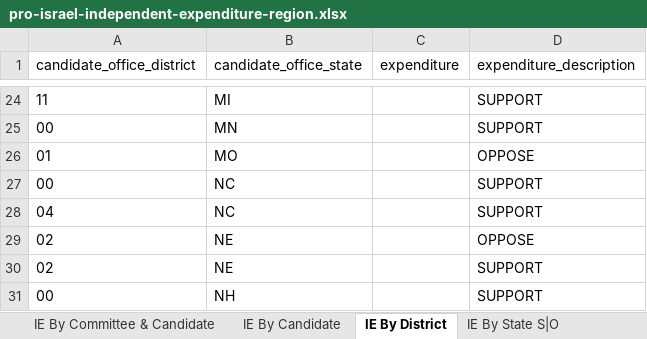
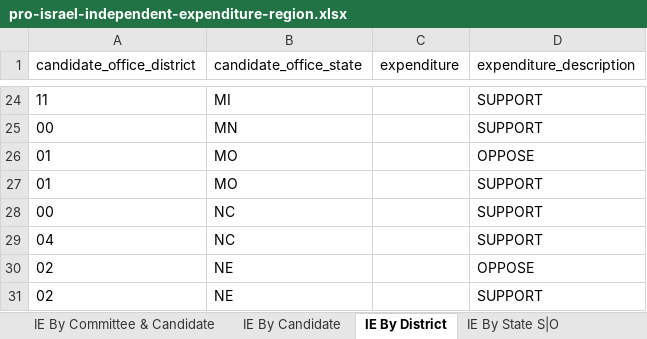
Before and after one commit to JJ-TrackAIPAC/TrackAIPAC, an Excel workbook: reports/pro-israel/pro-israel-independent-expenditure-region.xlsx, sheet IE By District, drawn as a sheet; only a part is shown, gaps mark what is left out; the shorter side is filled out with more unchanged rows; values as stored, in another font and other column widths than the file's, no borders; table styles not drawn; the diff names each change by its address in the sheet, - before the commit and + after, or states it on an @@ line.

```diff
--- a/reports/pro-israel/pro-israel-independent-expenditure-region.xlsx (sheet IE By District)
+++ b/reports/pro-israel/pro-israel-independent-expenditure-region.xlsx (sheet IE By District)
+row 27: 01 | MO |  | SUPPORT
```
Also changed, not shown: sheet IE By Committee & Candidate, sheet IE By Candidate, sheet IE By State S|O, reports/pro-big-tech/pro-big-tech-candidate-lobby-lifetime-report.xlsx, reports/pro-big-tech/pro-big-tech-disbursement-report.xlsx, 14 other files.
